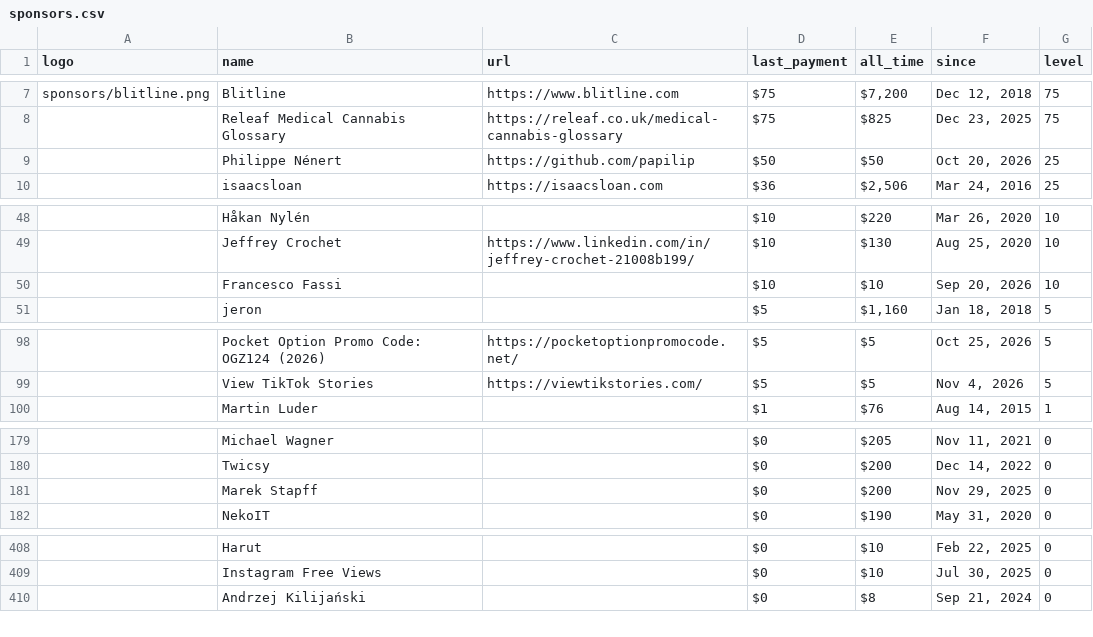
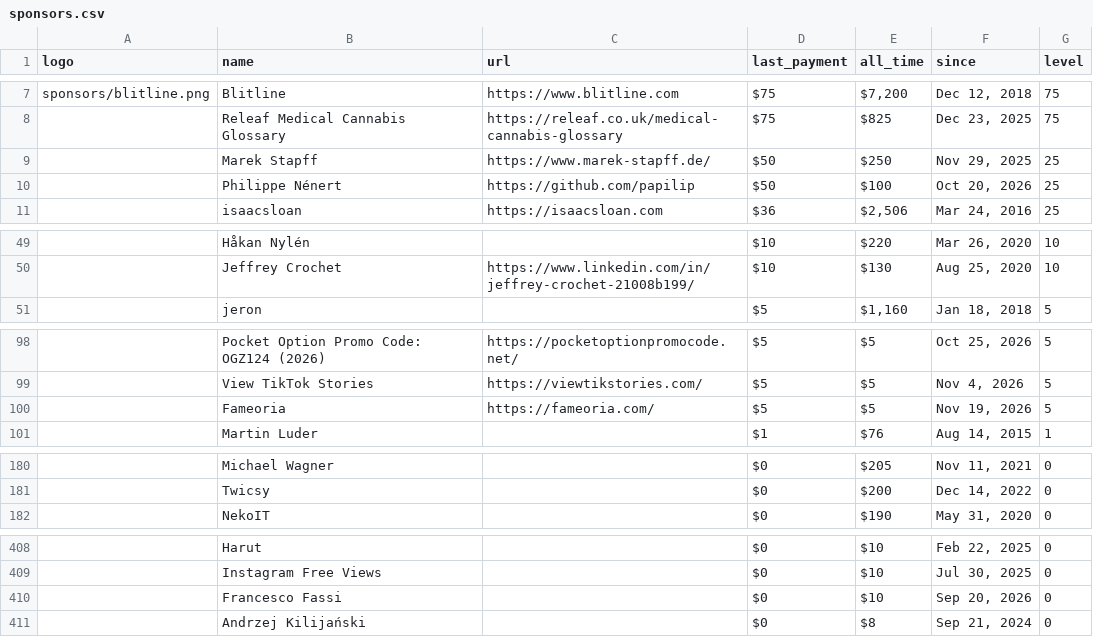
Before and after one commit to crystal-lang/crystal-website, a CSV file: _data/sponsors.csv, drawn as a sheet; only a part is shown, gaps mark what is left out; removed rows and columns are numbered as before the commit, all else as after; the diff covers the shown part only; the diff names each change by its address in the sheet, - before the commit and + after, or states it on an @@ line.

```diff
--- a/_data/sponsors.csv
+++ b/_data/sponsors.csv
+row 9:  | Marek Stapff | https://www.marek-stapff.de/ | $50 | $250 | Nov 29, 2025 | 25
-E10 (all_time): $50
+E10 (all_time): $100
-row 50:  | Francesco Fassi |  | $10 | $10 | Sep 20, 2026 | 10
+row 100:  | Fameoria | https://fameoria.com/ | $5 | $5 | Nov 19, 2026 | 5
-row 181:  | Marek Stapff |  | $0 | $200 | Nov 29, 2025 | 0
+row 410:  | Francesco Fassi |  | $0 | $10 | Sep 20, 2026 | 0
```
Also changed, not shown: 4 edited cells elsewhere in this file, 2 other files.
